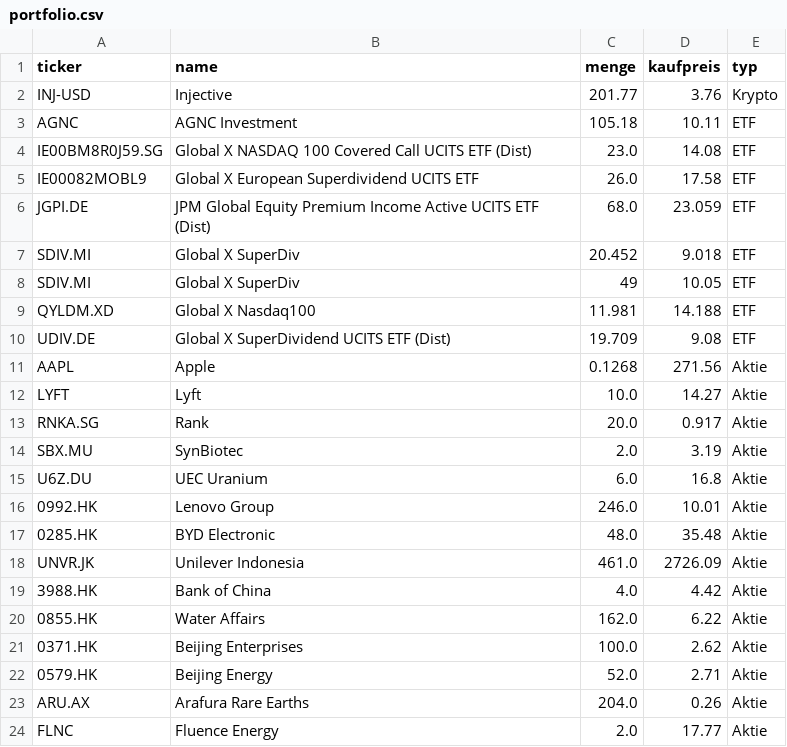
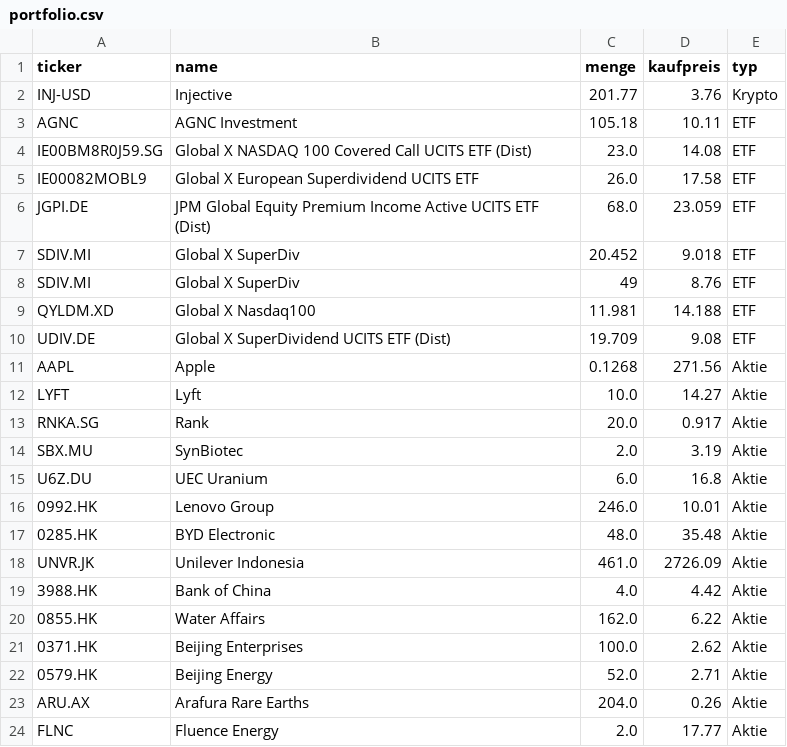
Before and after one commit to Borkybelg/Muirat, a CSV file: portfolio.csv, drawn as a sheet.

Commit message:
Update portfolio.csv

```diff
--- a/portfolio.csv
+++ b/portfolio.csv
@@ -7,3 +7,3 @@ JGPI.DE,JPM Global Equity Premium Income Active UCITS ETF (Dist),68.0,23.059,ETF
 SDIV.MI,Global X SuperDiv,20.452,9.018,ETF
-SDIV.MI,Global X SuperDiv,49,10.05,ETF
+SDIV.MI,Global X SuperDiv,49,8.76,ETF
 QYLDM.XD,Global X Nasdaq100,11.981,14.188,ETF
```
